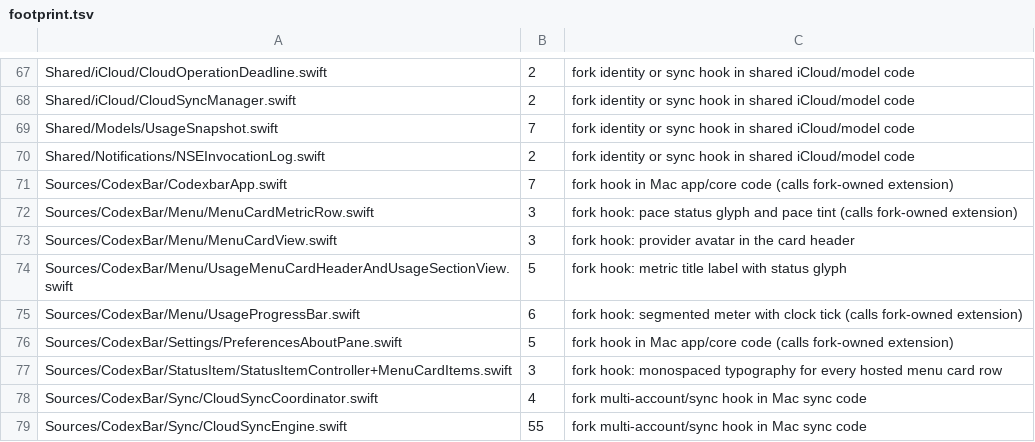
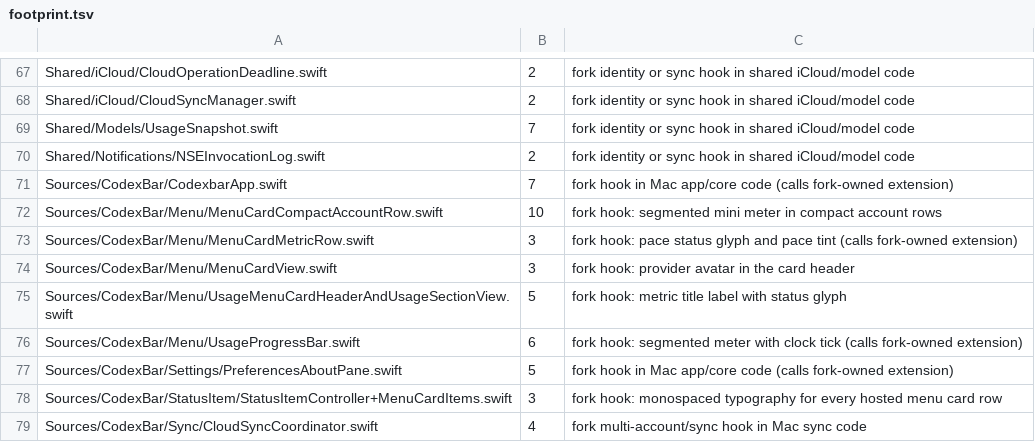
Before and after one commit to audichuang/CodexBar-Mobile, a TSV file: fork/footprint.tsv, drawn as a sheet; only a part is shown, gaps mark what is left out; the shorter side is filled out with more unchanged rows.

Commit message:
feat(menu): 多帳號精簡列改用小方塊條；百分比優先不截斷

```diff
--- a/fork/footprint.tsv
+++ b/fork/footprint.tsv
@@ -71,2 +71,3 @@ Shared/Notifications/NSEInvocationLog.swift	2	fork identity or sync hook in shar
 Sources/CodexBar/CodexbarApp.swift	7	fork hook in Mac app/core code (calls fork-owned extension)
+Sources/CodexBar/Menu/MenuCardCompactAccountRow.swift	10	fork hook: segmented mini meter in compact account rows
 Sources/CodexBar/Menu/MenuCardMetricRow.swift	3	fork hook: pace status glyph and pace tint (calls fork-owned extension)
```
Also changed, not shown: 5 other files.
